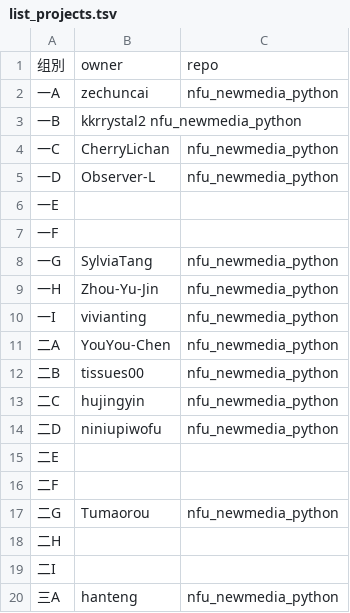
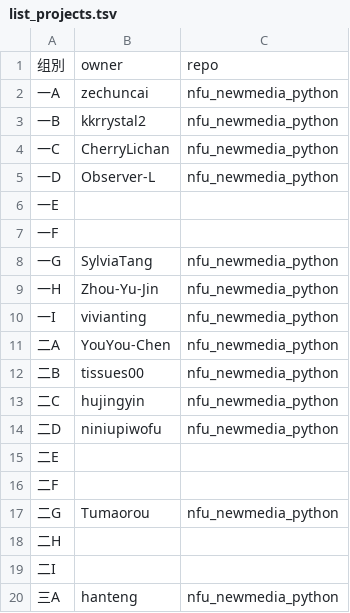
Before and after one commit to kkrrystal2/nfu_newmedia_python, a TSV file: list_projects.tsv, drawn as a sheet.

Commit message:
一B
一B

```diff
--- a/list_projects.tsv
+++ b/list_projects.tsv
@@ -2,3 +2,3 @@
 一A	zechuncai	nfu_newmedia_python
-一B	kkrrystal2  nfu_newmedia_python
+一B	kkrrystal2	nfu_newmedia_python
 一C	CherryLichan	nfu_newmedia_python
```
